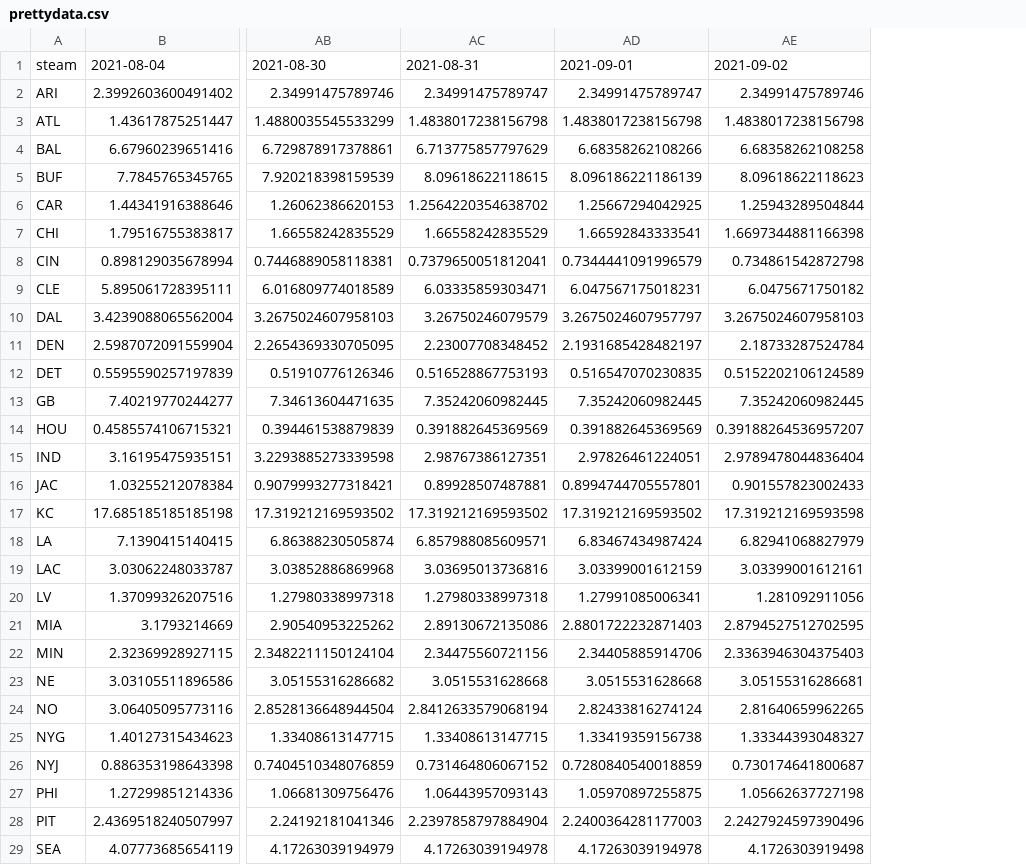
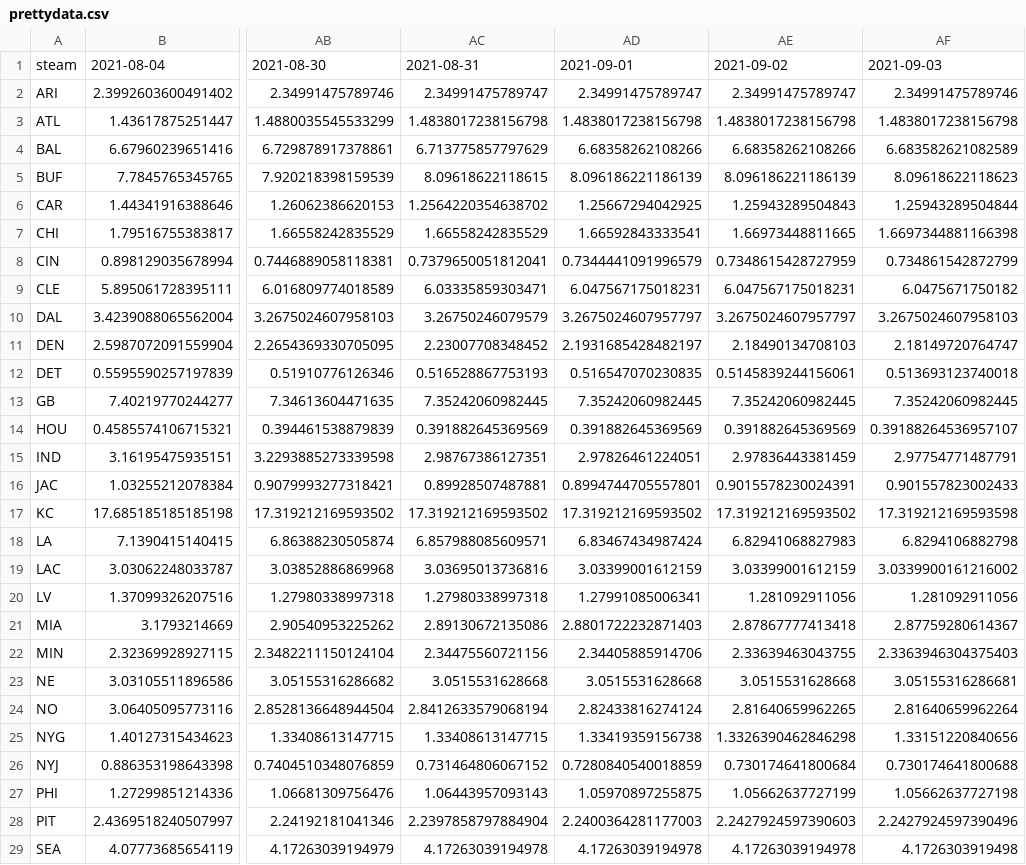
Before and after one commit to howardbp/tmp, a CSV file: prettydata.csv, drawn as a sheet; only a part is shown, gaps mark what is left out; addresses are those after the commit; the diff covers the shown part only; the diff names each change by its address in the sheet, - before the commit and + after, or states it on an @@ line.

Commit message:
push data

```diff
--- a/prettydata.csv
+++ b/prettydata.csv
+column AE, rows 1-29: 2021-09-02 | 2.34991475789747 | 1.4838017238156798 | 6.68358262108266 | 8.096186221186139 | 1.25943289504843 | 1.66973448811665 | 0.7348615428727959 | 6.047567175018231 | 3.2675024607957797 | 2.18490134708103 | 0.5145839244156061 | 7.35242060982445 | 0.391882645369569 | 2.97836443381459 | 0.9015578230024391 | 17.319212169593502 | 6.82941068827983 | 3.03399001612159 | 1.281092911056 | 2.87867777413418 | 2.33639463043755 | 3.0515531628668 | 2.81640659962265 | 1.3326390462846298 | 0.730174641800684 | 1.05662637727199 | 2.2427924597390603 | 4.17263039194978
-AF1: 2021-09-02
+AF1: 2021-09-03
-AF4: 6.68358262108258
+AF4: 6.683582621082589
-AF8: 0.734861542872798
+AF8: 0.734861542872799
-AF11: 2.18733287524784
+AF11: 2.18149720764747
-AF12: 0.5152202106124589
+AF12: 0.513693123740018
-AF14: 0.39188264536957207
+AF14: 0.39188264536957107
-AF15: 2.9789478044836404
+AF15: 2.97754771487791
-AF18: 6.82941068827979
+AF18: 6.8294106882798
-AF19: 3.03399001612161
+AF19: 3.0339900161216002
-AF21: 2.8794527512702595
+AF21: 2.87759280614367
-AF24: 2.81640659962265
+AF24: 2.81640659962264
-AF25: 1.33344393048327
+AF25: 1.33151220840656
-AF26: 0.730174641800687
+AF26: 0.730174641800688
```
Also changed, not shown: 1 edited cell elsewhere in this file.
